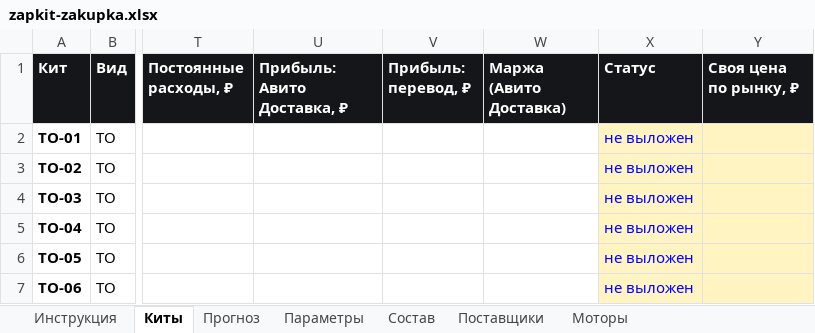
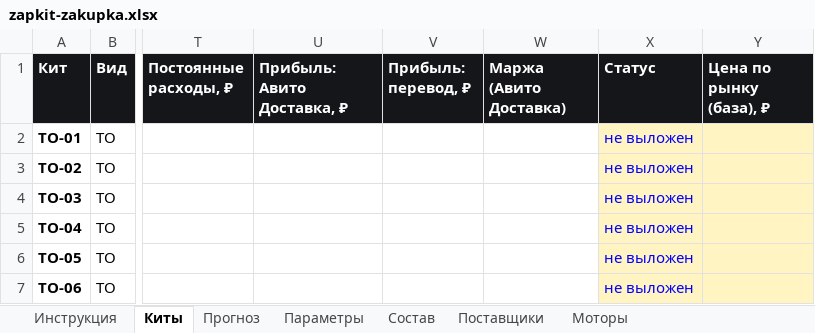
Before and after one commit to Armen111111/fourmatic-shop, an Excel workbook: avito/zapkit-zakupka.xlsx, sheet Киты, drawn as a sheet; only a part is shown, gaps mark what is left out; values as stored, in another font and other column widths than the file's, no borders; conditional formats not drawn; the diff names each change by its address in the sheet, - before the commit and + after, or states it on an @@ line.

```diff
--- a/avito/zapkit-zakupka.xlsx (sheet Киты)
+++ b/avito/zapkit-zakupka.xlsx (sheet Киты)
-Y1: Своя цена по рынку, ₽
+Y1: Цена по рынку (база), ₽
```
Also changed, not shown: sheet Прогноз, sheet Инструкция, sheet Параметры, formulas that keep their value, 8 other files.
